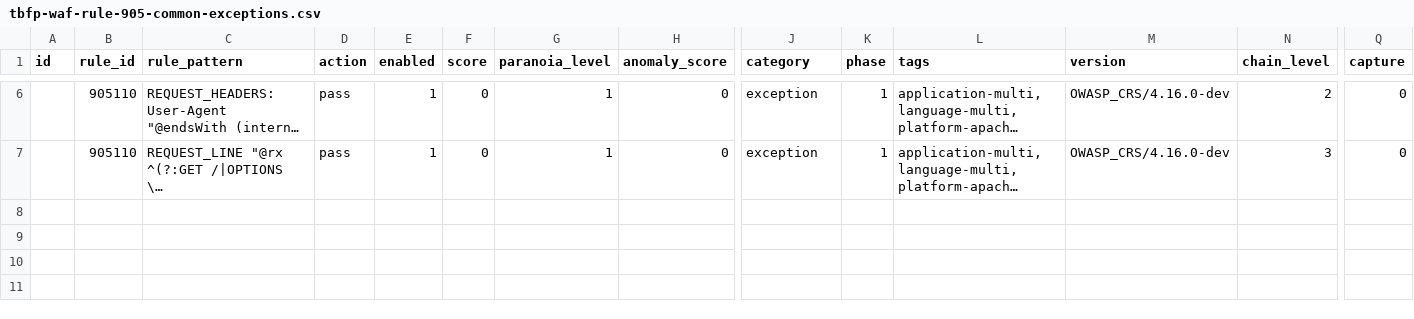
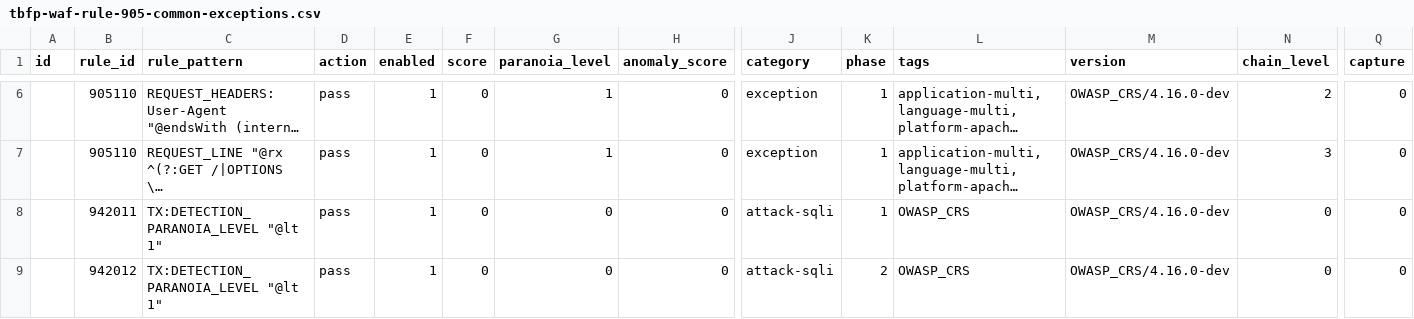
Before and after one commit to teckglobal/teckglobal-bfp-waf-rules, a CSV file: rules/tbfp-waf-rule-905-common-exceptions.csv, drawn as a sheet; only a part is shown, gaps mark what is left out; long unchanged cells end in …; rows hold the shown columns only; the diff covers the shown part only; the diff names each change by its address in the sheet, - before the commit and + after, or states it on an @@ line.

Commit message:
Update tbfp-waf-rule-905-common-exceptions.csv

```diff
--- a/rules/tbfp-waf-rule-905-common-exceptions.csv
+++ b/rules/tbfp-waf-rule-905-common-exceptions.csv
+row 8:  | 942011 | TX:DETECTION_PARANOIA_LEVEL "@lt 1" | pass | 1 | 0 | 0 | 0 | attack-sqli | 1 | OWASP_CRS | OWASP_CRS/4.16.0-dev | 0 | 0
+row 9:  | 942012 | TX:DETECTION_PARANOIA_LEVEL "@lt 1" | pass | 1 | 0 | 0 | 0 | attack-sqli | 2 | OWASP_CRS | OWASP_CRS/4.16.0-dev | 0 | 0
```
Also changed, not shown: 2 added rows elsewhere in this file.
